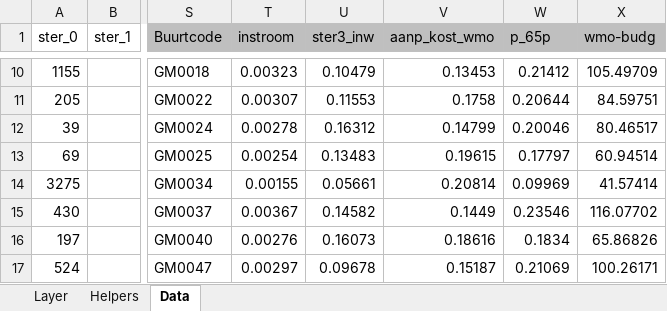
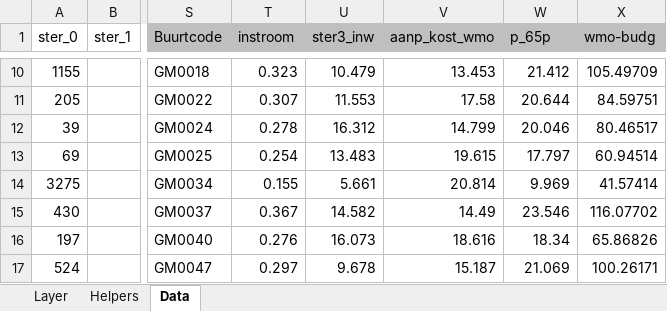
Before and after one commit to TNOCS/wodk, an Excel workbook: gemeente_apbwon.xlsm, sheet Data, drawn as a sheet; only a part is shown, gaps mark what is left out; values as stored, in another font and other column widths than the file's, no borders; conditional formats not drawn; the diff covers the shown part only; the diff names each change by its address in the sheet, - before the commit and + after, or states it on an @@ line.

```diff
--- a/gemeente_apbwon.xlsm (sheet Data)
+++ b/gemeente_apbwon.xlsm (sheet Data)
-T10 (instroom): 0.00323
+T10 (instroom): 0.323
-U10 (ster3_inw): 0.10479
+U10 (ster3_inw): 10.479
-V10 (aanp_kost_wmo): 0.13453
+V10 (aanp_kost_wmo): 13.453
-W10 (p_65p): 0.21412
+W10 (p_65p): 21.412
-T11 (instroom): 0.00307
+T11 (instroom): 0.307
-U11 (ster3_inw): 0.11553
+U11 (ster3_inw): 11.553
-V11 (aanp_kost_wmo): 0.1758
+V11 (aanp_kost_wmo): 17.58
-W11 (p_65p): 0.20644
+W11 (p_65p): 20.644
-T12 (instroom): 0.00278
+T12 (instroom): 0.278
-U12 (ster3_inw): 0.16312
+U12 (ster3_inw): 16.312
-V12 (aanp_kost_wmo): 0.14799
+V12 (aanp_kost_wmo): 14.799
-W12 (p_65p): 0.20046
+W12 (p_65p): 20.046
-T13 (instroom): 0.00254
+T13 (instroom): 0.254
-U13 (ster3_inw): 0.13483
+U13 (ster3_inw): 13.483
-V13 (aanp_kost_wmo): 0.19615
+V13 (aanp_kost_wmo): 19.615
-W13 (p_65p): 0.17797
+W13 (p_65p): 17.797
-T14 (instroom): 0.00155
+T14 (instroom): 0.155
-U14 (ster3_inw): 0.05661
+U14 (ster3_inw): 5.661
-V14 (aanp_kost_wmo): 0.20814
+V14 (aanp_kost_wmo): 20.814
-W14 (p_65p): 0.09969
+W14 (p_65p): 9.969
-T15 (instroom): 0.00367
+T15 (instroom): 0.367
-U15 (ster3_inw): 0.14582
+U15 (ster3_inw): 14.582
-V15 (aanp_kost_wmo): 0.1449
+V15 (aanp_kost_wmo): 14.49
-W15 (p_65p): 0.23546
+W15 (p_65p): 23.546
-T16 (instroom): 0.00276
+T16 (instroom): 0.276
-U16 (ster3_inw): 0.16073
+U16 (ster3_inw): 16.073
-V16 (aanp_kost_wmo): 0.18616
+V16 (aanp_kost_wmo): 18.616
-W16 (p_65p): 0.1834
+W16 (p_65p): 18.34
-T17 (instroom): 0.00297
+T17 (instroom): 0.297
-U17 (ster3_inw): 0.09678
+U17 (ster3_inw): 9.678
-V17 (aanp_kost_wmo): 0.15187
+V17 (aanp_kost_wmo): 15.187
-W17 (p_65p): 0.21069
+W17 (p_65p): 21.069
```
Also changed, not shown: 1540 edited cells elsewhere in this sheet, 6 other files.
